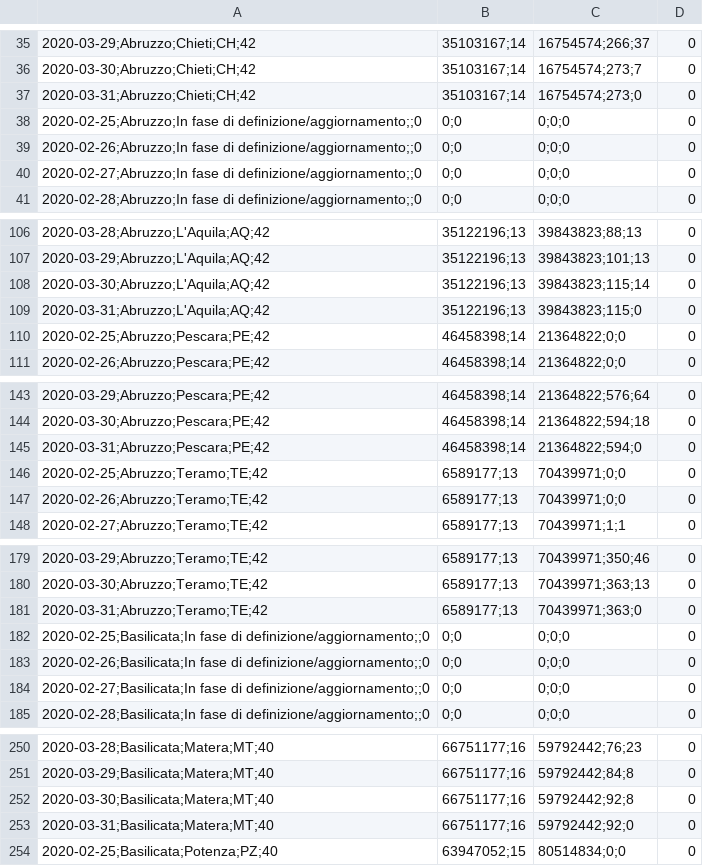
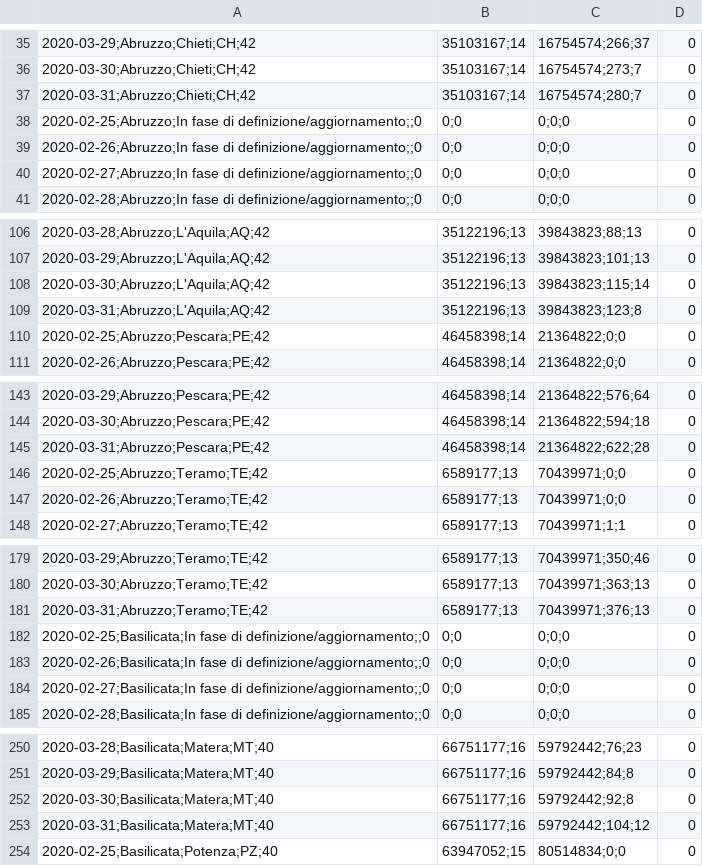
Before and after one commit to sebinski/covid19, a CSV file: covid19.csv, drawn as a sheet; only a part is shown, gaps mark what is left out; the diff covers the shown part only; the diff names each change by its address in the sheet, - before the commit and + after, or states it on an @@ line.

Commit message:
python update 2

```diff
--- a/covid19.csv
+++ b/covid19.csv
-C37: 16754574;273;0
+C37: 16754574;280;7
-C109: 39843823;115;0
+C109: 39843823;123;8
-C145: 21364822;594;0
+C145: 21364822;622;28
-C181: 70439971;363;0
+C181: 70439971;376;13
-C253: 59792442;92;0
+C253: 59792442;104;12
```
Also changed, not shown: 100 edited cells elsewhere in this file.
